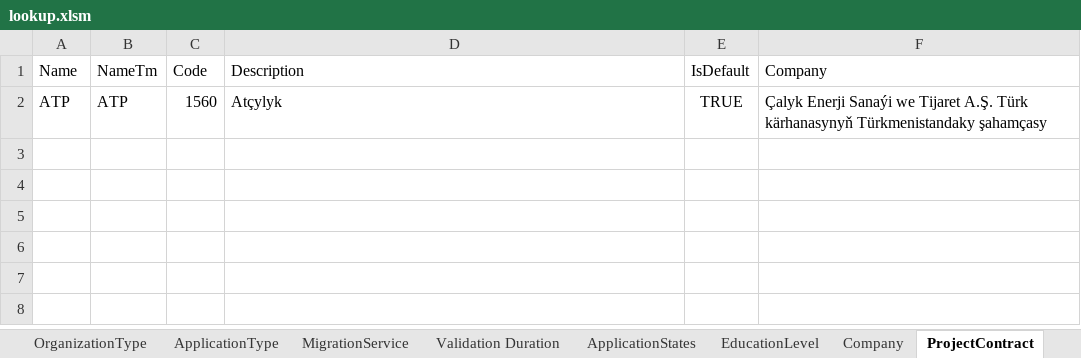
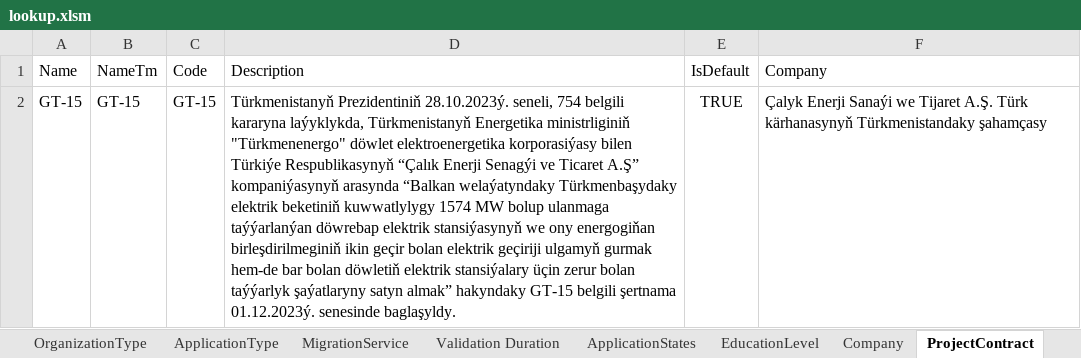
Before and after one commit to webapis/Visa2026, an Excel workbook: Visa2026.DataImporter/lookup.xlsm, sheet ProjectContract, drawn as a sheet; values as stored, in another font and other column widths than the file's, no borders; removed rows and columns are numbered as before the commit, all else as after; the diff names each change by its address in the sheet, - before the commit and + after, or states it on an @@ line.

```diff
--- a/Visa2026.DataImporter/lookup.xlsm (sheet ProjectContract)
+++ b/Visa2026.DataImporter/lookup.xlsm (sheet ProjectContract)
-row 2: ATP | ATP | 1560 | Atçylyk | TRUE | Çalyk Enerji Sanaýi we Tijaret A.Ş. Türk kärhanasynyň Türkmenistandaky şahamçasy
+row 2: GT-15 | GT-15 | GT-15 | Türkmenistanyň Prezidentiniň 28.10.2023ý. seneli, 754 belgili kararyna laýyklykda, Türkmenistanyň Energetika ministrliginiň "Türkmenenergo" döwlet elektroenergetika korporasiýasy bilen Türkiýe Respublikasynyň “Çalık Enerji Senagýi ve Ticaret A.Ş” kompaniýasynyň arasynda “Balkan welaýatyndaky Türkmenbaşydaky elektrik beketiniň kuwwatlylygy 1574 MW bolup ulanmaga taýýarlanýan döwrebap elektrik stansiýasynyň we ony energogiňan birleşdirilmeginiň ikin geçir bolan elektrik geçiriji ulgamyň gurmak hem-de bar bolan döwletiň elektrik stansiýalary üçin zerur bolan taýýarlyk şaýatlaryny satyn almak” hakyndaky GT-15 belgili şertnama 01.12.2023ý. senesinde baglaşyldy. | TRUE | Çalyk Enerji Sanaýi we Tijaret A.Ş. Türk kärhanasynyň Türkmenistandaky şahamçasy
```
Also changed, not shown: 5 other files.
